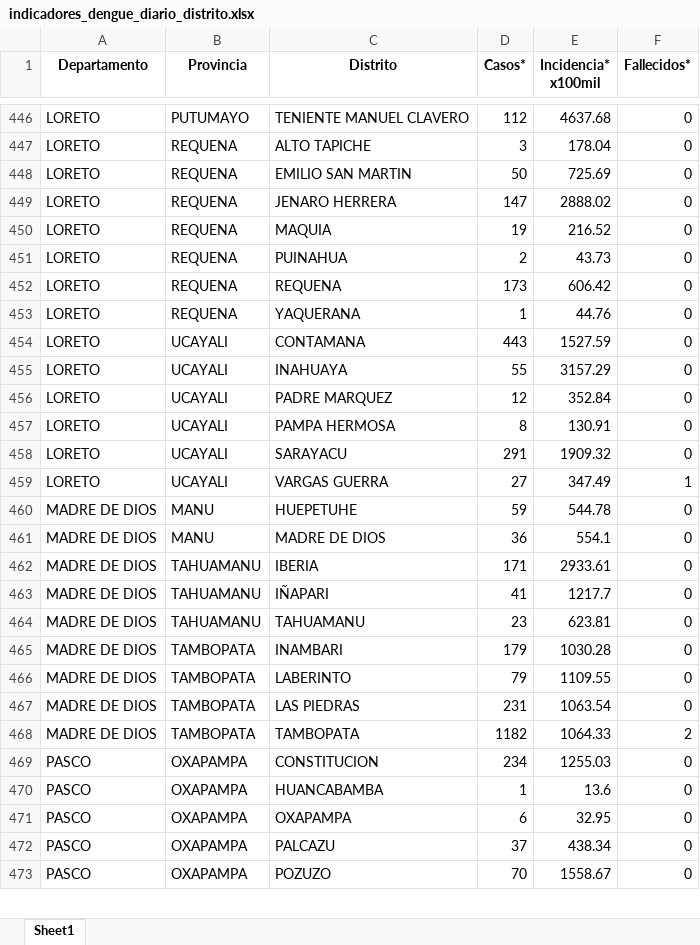
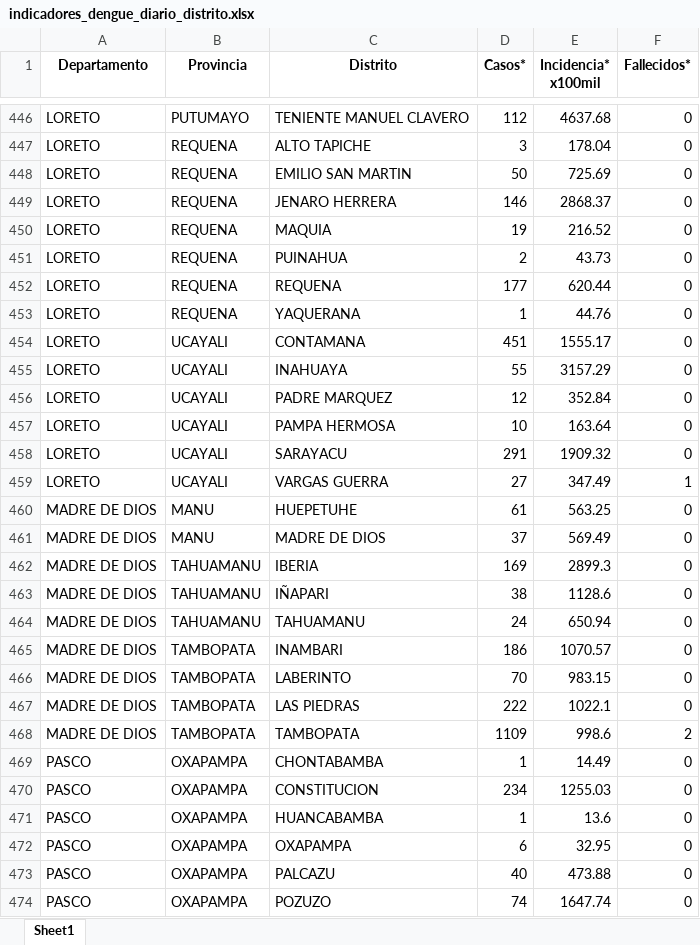
Before and after one commit to jlhuacles/dengue-final, an Excel workbook: indicadores_dengue_diario_distrito.xlsx, sheet Sheet1, drawn as a sheet; only a part is shown, gaps mark what is left out; values as stored, in another font and other column widths than the file's, no borders; addresses are those after the commit; the diff covers the shown part only; the diff names each change by its address in the sheet, - before the commit and + after, or states it on an @@ line.

```diff
--- a/indicadores_dengue_diario_distrito.xlsx (sheet Sheet1)
+++ b/indicadores_dengue_diario_distrito.xlsx (sheet Sheet1)
-D449 (Casos*): 147
+D449 (Casos*): 146
-E449 (Incidencia* x100mil): 2888.02
+E449 (Incidencia* x100mil): 2868.37
-D452 (Casos*): 173
+D452 (Casos*): 177
-E452 (Incidencia* x100mil): 606.42
+E452 (Incidencia* x100mil): 620.44
-D454 (Casos*): 443
+D454 (Casos*): 451
-E454 (Incidencia* x100mil): 1527.59
+E454 (Incidencia* x100mil): 1555.17
-D457 (Casos*): 8
+D457 (Casos*): 10
-E457 (Incidencia* x100mil): 130.91
+E457 (Incidencia* x100mil): 163.64
-D460 (Casos*): 59
+D460 (Casos*): 61
-E460 (Incidencia* x100mil): 544.78
+E460 (Incidencia* x100mil): 563.25
-D461 (Casos*): 36
+D461 (Casos*): 37
-E461 (Incidencia* x100mil): 554.1
+E461 (Incidencia* x100mil): 569.49
-D462 (Casos*): 171
+D462 (Casos*): 169
-E462 (Incidencia* x100mil): 2933.61
+E462 (Incidencia* x100mil): 2899.3
-D463 (Casos*): 41
+D463 (Casos*): 38
-E463 (Incidencia* x100mil): 1217.7
+E463 (Incidencia* x100mil): 1128.6
-D464 (Casos*): 23
+D464 (Casos*): 24
-E464 (Incidencia* x100mil): 623.81
+E464 (Incidencia* x100mil): 650.94
-D465 (Casos*): 179
+D465 (Casos*): 186
-E465 (Incidencia* x100mil): 1030.28
+E465 (Incidencia* x100mil): 1070.57
-D466 (Casos*): 79
+D466 (Casos*): 70
-E466 (Incidencia* x100mil): 1109.55
+E466 (Incidencia* x100mil): 983.15
-D467 (Casos*): 231
+D467 (Casos*): 222
-E467 (Incidencia* x100mil): 1063.54
+E467 (Incidencia* x100mil): 1022.1
-D468 (Casos*): 1182
+D468 (Casos*): 1109
-E468 (Incidencia* x100mil): 1064.33
+E468 (Incidencia* x100mil): 998.6
+row 469: PASCO | OXAPAMPA | CHONTABAMBA | 1 | 14.49 | 0
-D473 (Casos*): 37
+D473 (Casos*): 40
-E473 (Incidencia* x100mil): 438.34
+E473 (Incidencia* x100mil): 473.88
-D474 (Casos*): 70
+D474 (Casos*): 74
-E474 (Incidencia* x100mil): 1558.67
+E474 (Incidencia* x100mil): 1647.74
```
Also changed, not shown: 4 added rows, 6 removed rows and 685 edited cells elsewhere in this sheet.
